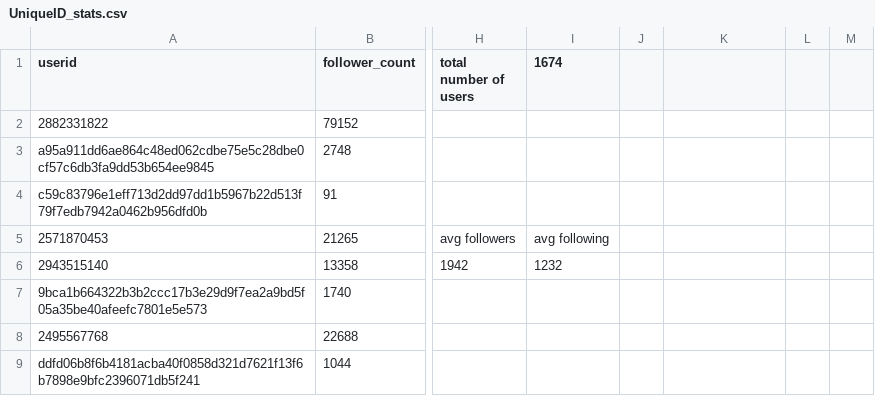
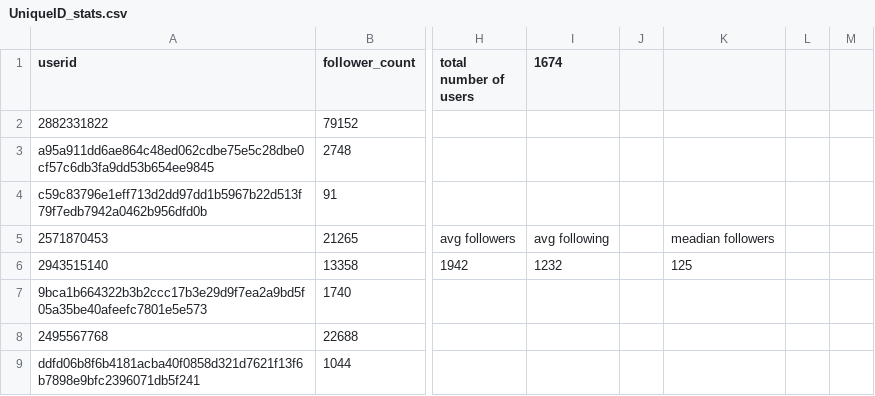
Before and after one commit to jcharlottef/A2_Project, a CSV file: UniqueID_stats.csv, drawn as a sheet; only a part is shown, gaps mark what is left out; the diff names each change by its address in the sheet, - before the commit and + after, or states it on an @@ line.

Commit message:
unique id stats

```diff
--- a/UniqueID_stats.csv
+++ b/UniqueID_stats.csv
-K5: (empty)
+K5: meadian followers
-K6: (empty)
+K6: 125
```
